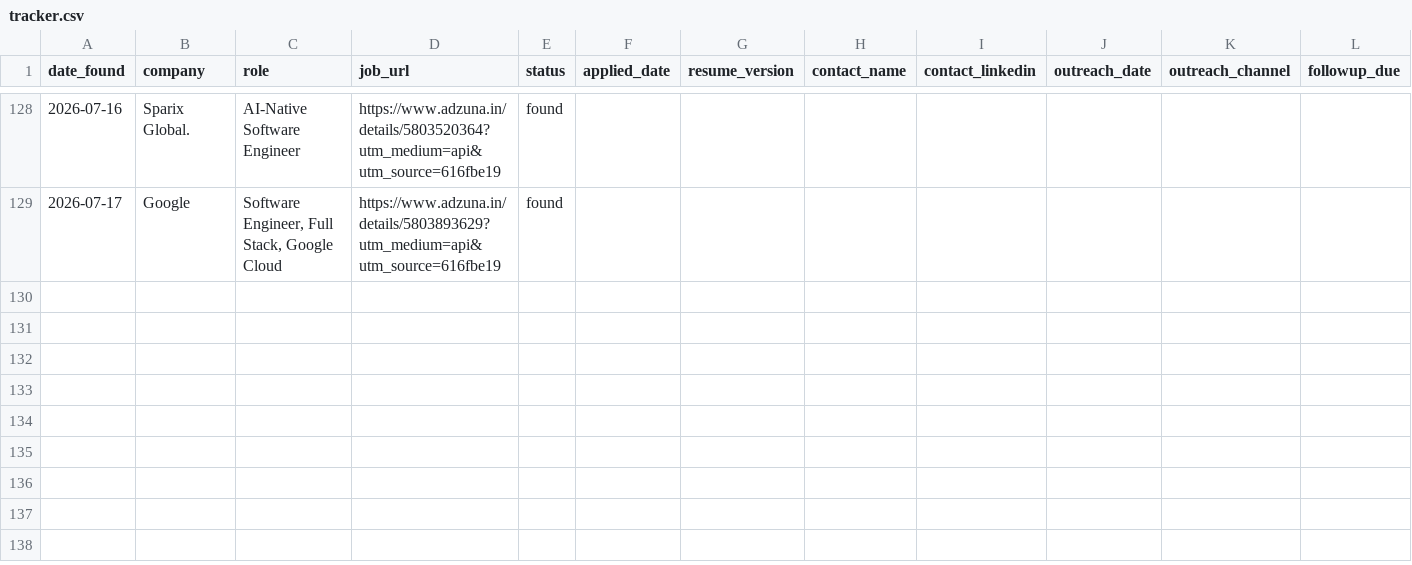
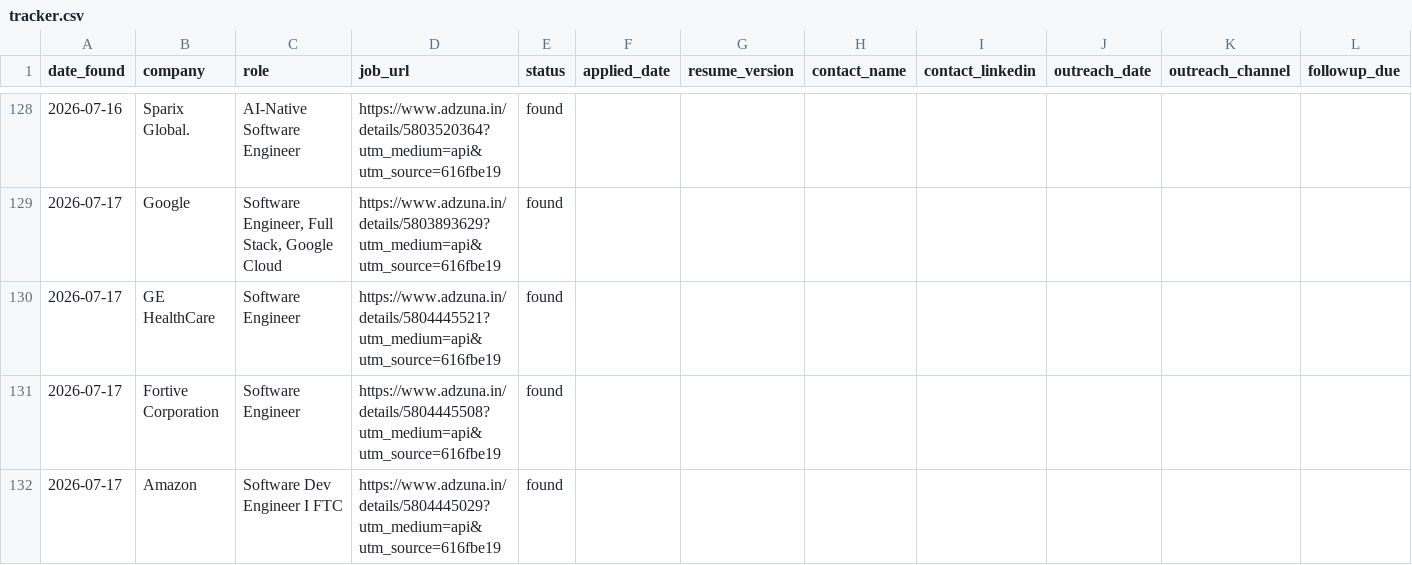
Before and after one commit to gopalverma416/jobhunt-autopilot, a CSV file: tracker.csv, drawn as a sheet; only a part is shown, gaps mark what is left out; rows hold the shown columns only; the diff names each change by its address in the sheet, - before the commit and + after, or states it on an @@ line.

```diff
--- a/tracker.csv
+++ b/tracker.csv
+row 130: 2026-07-17 | GE HealthCare | Software Engineer | https://www.adzuna.in/details/5804445521?utm_medium=api&utm_source=616fbe19 | found
+row 131: 2026-07-17 | Fortive Corporation | Software Engineer | https://www.adzuna.in/details/5804445508?utm_medium=api&utm_source=616fbe19 | found
+row 132: 2026-07-17 | Amazon | Software Dev Engineer I FTC | https://www.adzuna.in/details/5804445029?utm_medium=api&utm_source=616fbe19 | found
```
Also changed, not shown: rejected_log.csv, 2 other files.
